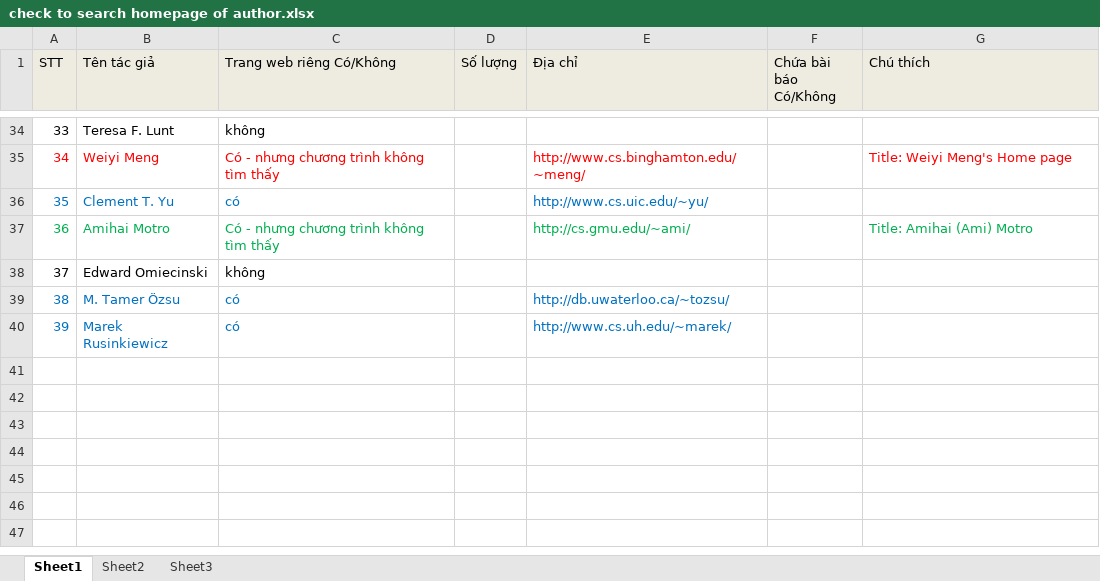
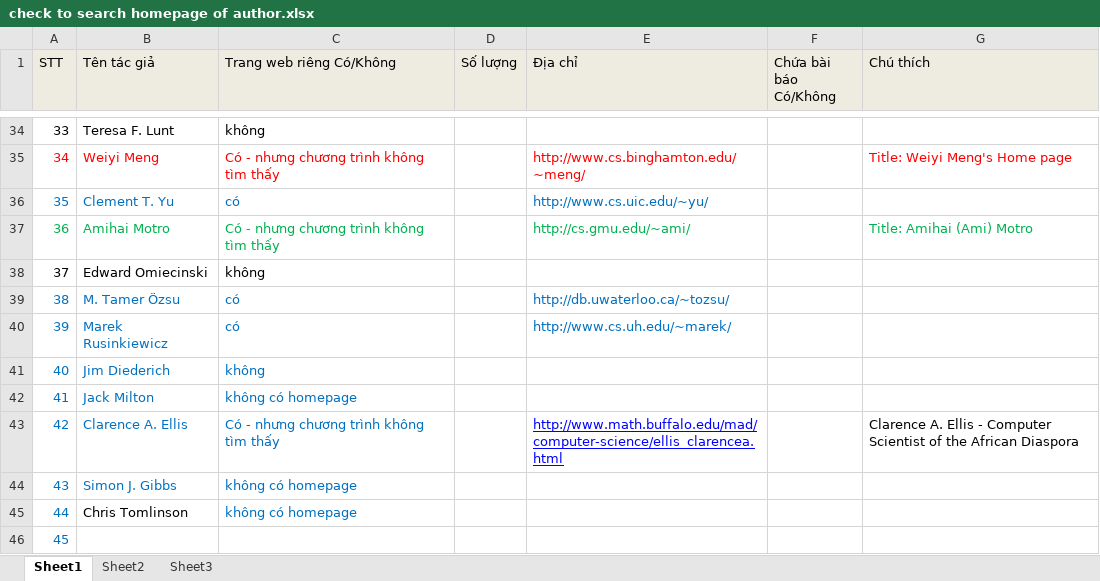
Before and after one commit to tiendv/detaitotnghiep, an Excel workbook: Report/check to search homepage of author.xlsx, sheet Sheet1, drawn as a sheet; only a part is shown, gaps mark what is left out; values as stored, in another font and other column widths than the file's, no borders; the diff names each change by its address in the sheet, - before the commit and + after, or states it on an @@ line.

```diff
--- a/Report/check to search homepage of author.xlsx (sheet Sheet1)
+++ b/Report/check to search homepage of author.xlsx (sheet Sheet1)
+row 41: 40 | Jim Diederich | không
+row 42: 41 | Jack Milton | không có homepage
+row 43: 42 | Clarence A. Ellis | Có - nhưng chương trình không tìm thấy |  | http://www.math.buffalo.edu/mad/computer-science/ellis_clarencea.html |  | Clarence A. Ellis - Computer Scientist of the African Diaspora
+row 44: 43 | Simon J. Gibbs | không có homepage
+row 45: 44 | Chris Tomlinson | không có homepage
+row 46: 45
```
